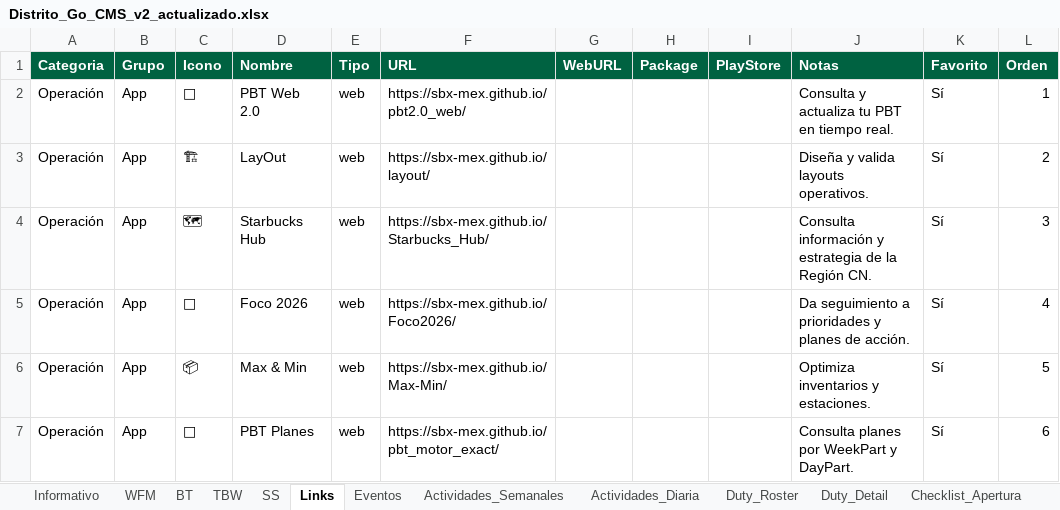
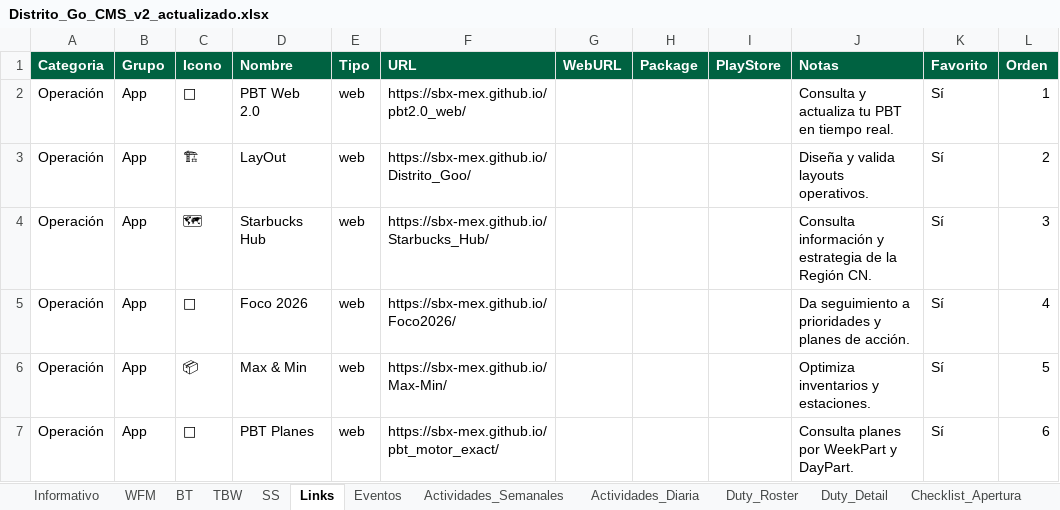
Before and after one commit to sbx-mex/Distrito_Goo, an Excel workbook: Distrito_Go_CMS_v2_actualizado.xlsx, sheet Links, drawn as a sheet; only a part is shown; values as stored, in another font and other column widths than the file's, no borders; table styles not drawn; the diff names each change by its address in the sheet, - before the commit and + after, or states it on an @@ line.

```diff
--- a/Distrito_Go_CMS_v2_actualizado.xlsx (sheet Links)
+++ b/Distrito_Go_CMS_v2_actualizado.xlsx (sheet Links)
-F3 (URL): https://sbx-mex.github.io/layout/
+F3 (URL): https://sbx-mex.github.io/Distrito_Goo/
```
Also changed, not shown: sheet Eventos, sheet Actividades_Diaria, 6 other files.
